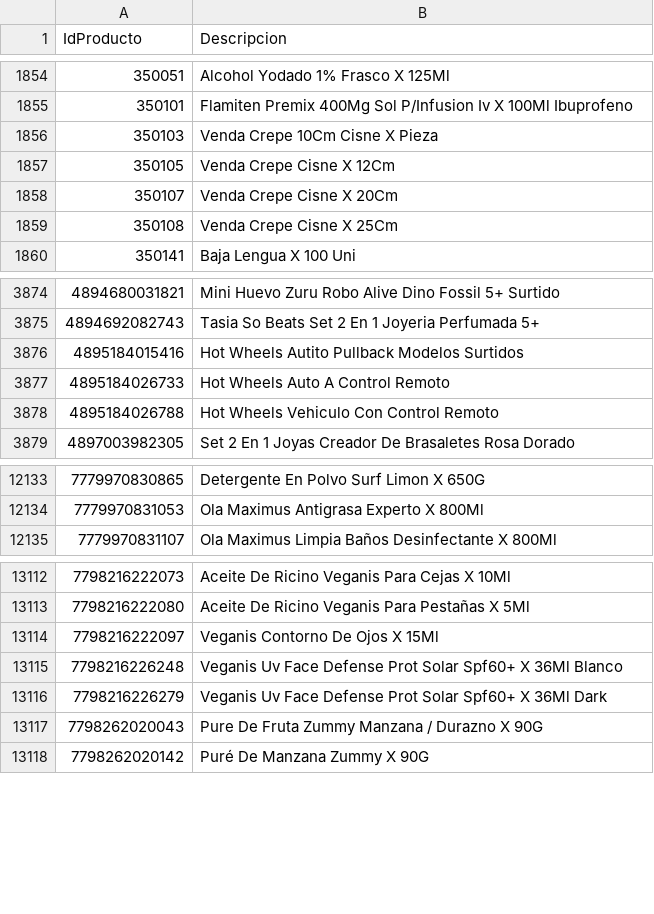
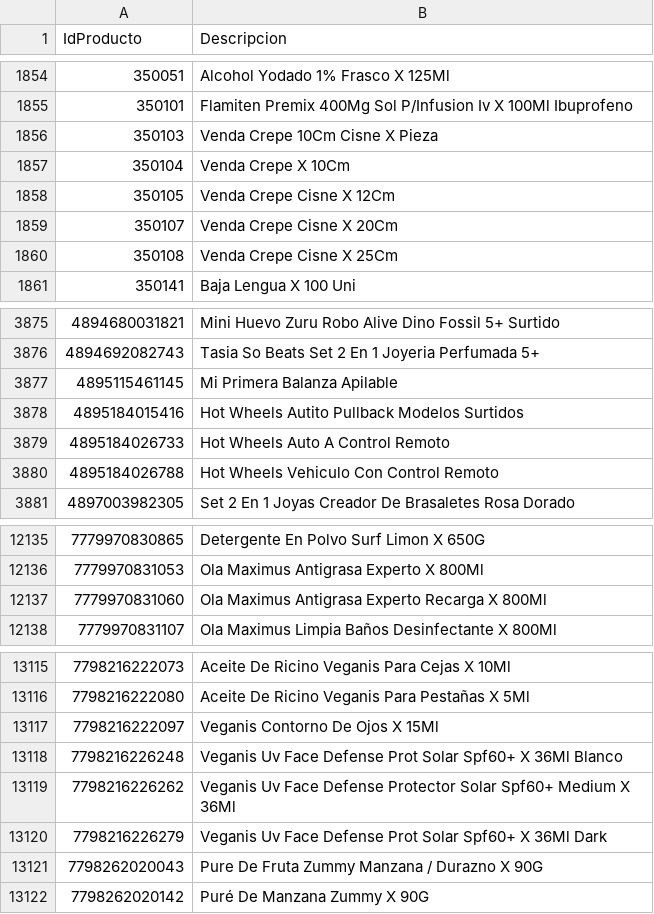
Before and after one commit to intikpo/precios-bolivia, a CSV file: data/raw/farmacorp/productos.csv, drawn as a sheet; only a part is shown, gaps mark what is left out.

```diff
--- a/data/raw/farmacorp/productos.csv
+++ b/data/raw/farmacorp/productos.csv
@@ -1856,2 +1856,3 @@
 350103,Venda Crepe 10Cm Cisne X Pieza
+350104,Venda Crepe X 10Cm
 350105,Venda Crepe Cisne X 12Cm
@@ -3875,2 +3876,3 @@
 4894692082743,Tasia So Beats Set 2 En 1 Joyeria Perfumada 5+
+4895115461145,Mi Primera Balanza Apilable
 4895184015416,Hot Wheels Autito Pullback Modelos Surtidos
@@ -12134,2 +12136,3 @@
 7779970831053,Ola Maximus Antigrasa Experto X 800Ml
+7779970831060,Ola Maximus Antigrasa Experto Recarga X 800Ml
 7779970831107,Ola Maximus Limpia Baños Desinfectante X 800Ml
@@ -13115,2 +13118,3 @@
 7798216226248,Veganis Uv Face Defense Prot Solar Spf60+ X 36Ml Blanco
+7798216226262,Veganis Uv Face Defense Protector Solar Spf60+  Medium X 36Ml
 7798216226279,Veganis Uv Face Defense Prot Solar Spf60+ X 36Ml Dark
```
Also changed, not shown: 1 other file.
